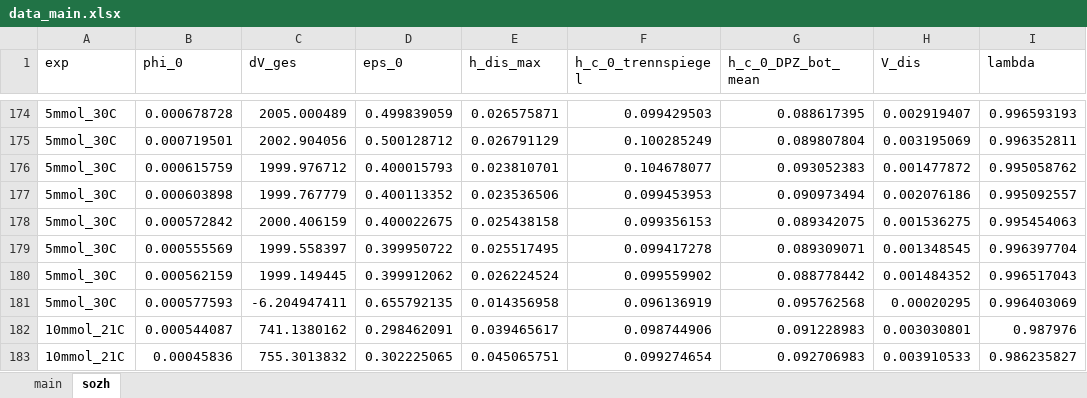
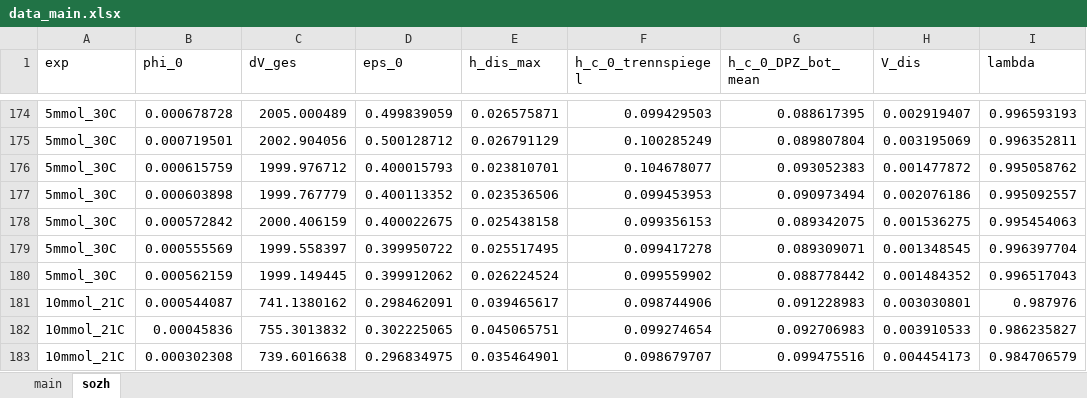
Before and after one commit to iagr98/MA-Model_1, an Excel workbook: Input/data_main.xlsx, sheet sozh, drawn as a sheet; only a part is shown, gaps mark what is left out; the shorter side is filled out with more unchanged rows; values as stored, in another font and other column widths than the file's, no borders; the diff names each change by its address in the sheet, - before the commit and + after, or states it on an @@ line.

Commit message:
Ran parallel code for evaluation for sozh dataset. Saved csv results in Output folder

```diff
--- a/Input/data_main.xlsx (sheet sozh)
+++ b/Input/data_main.xlsx (sheet sozh)
-row 181: 5mmol_30C | 0.000577593 | -6.204947411 | 0.655792135 | 0.014356958 | 0.096136919 | 0.095762568 | 0.00020295 | 0.996403069
```
Also changed, not shown: 2 other files.
